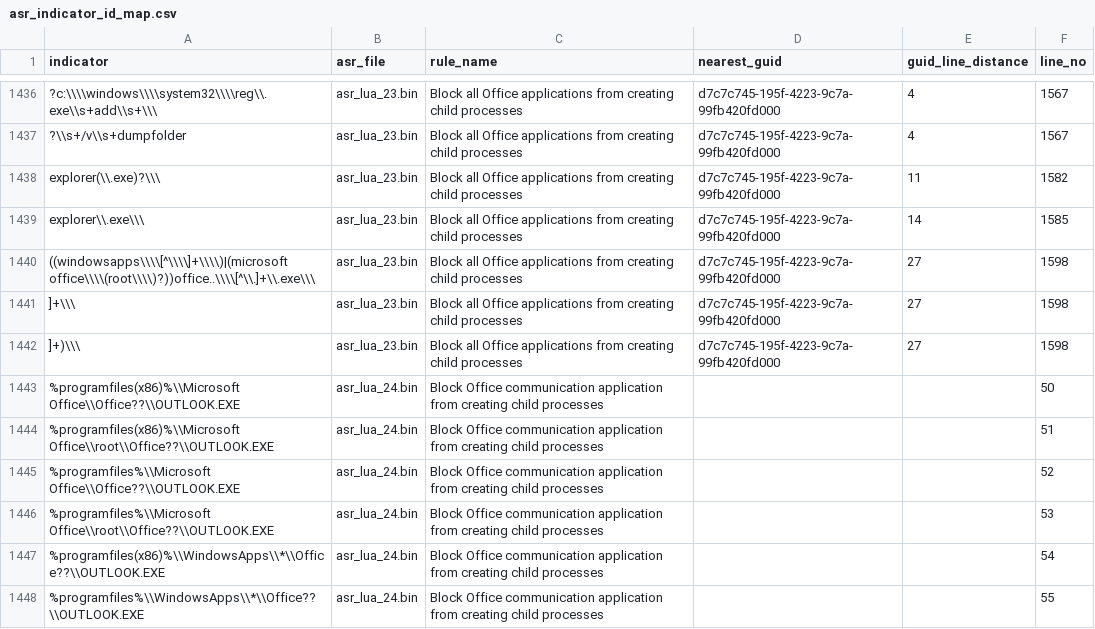
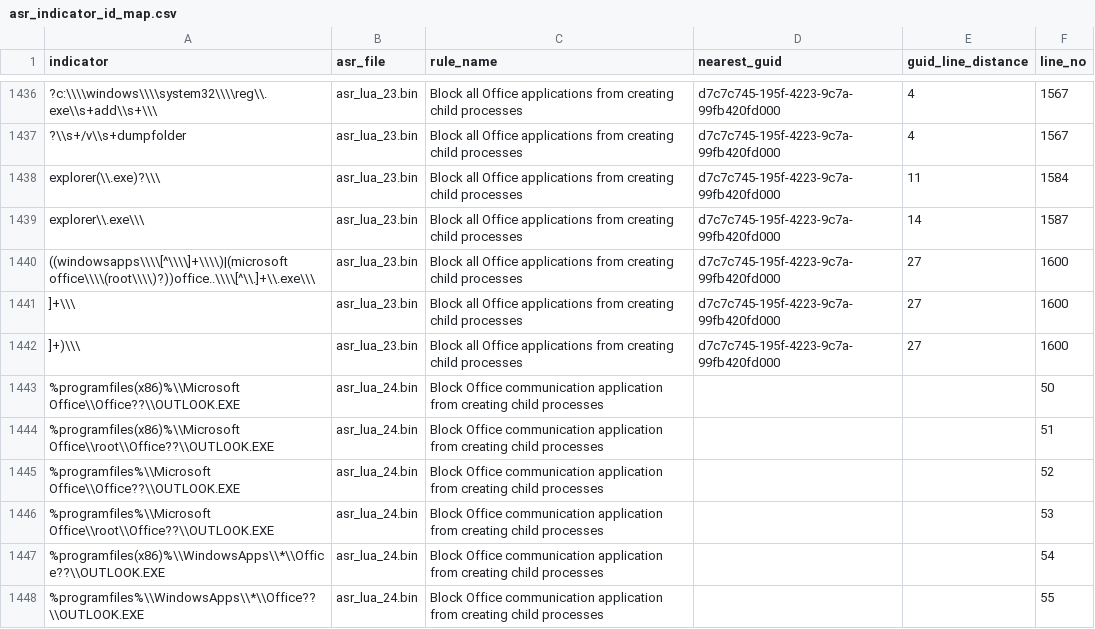
Before and after one commit to MHaggis/defender2db_data, a CSV file: asr_indicator_id_map.csv, drawn as a sheet; only a part is shown, gaps mark what is left out; the diff names each change by its address in the sheet, - before the commit and + after, or states it on an @@ line.

```diff
--- a/asr_indicator_id_map.csv
+++ b/asr_indicator_id_map.csv
-F1438 (line_no): 1582
+F1438 (line_no): 1584
-F1439 (line_no): 1585
+F1439 (line_no): 1587
-F1440:F1442 (line_no): 1598
+F1440:F1442 (line_no): 1600
```
Also changed, not shown: asr_index.csv, 6 other files.
